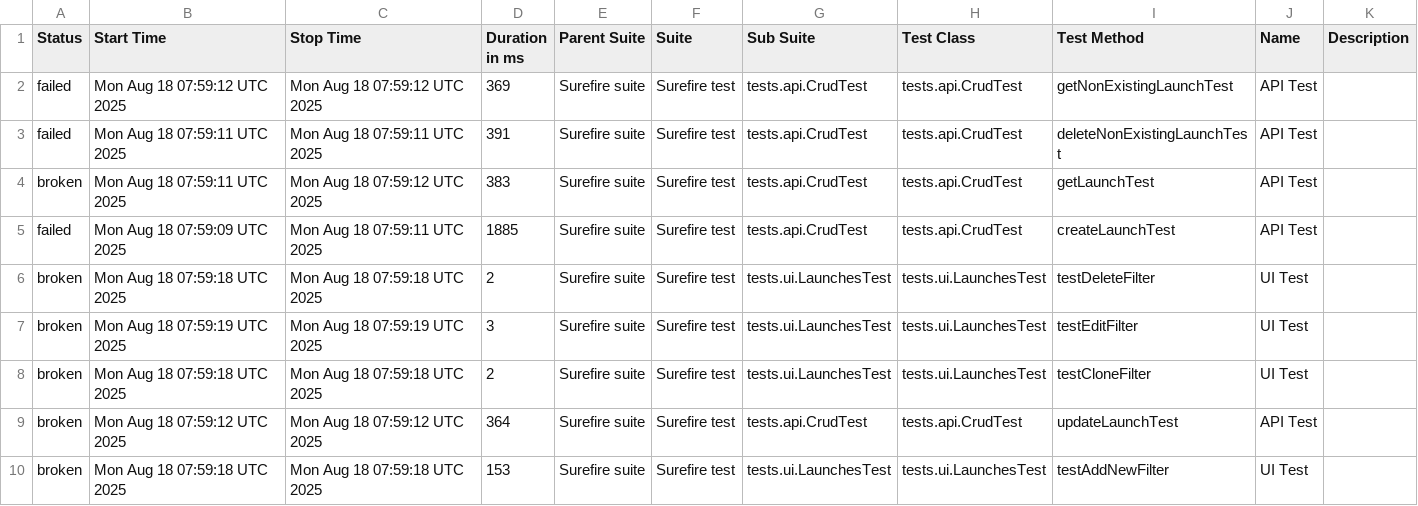
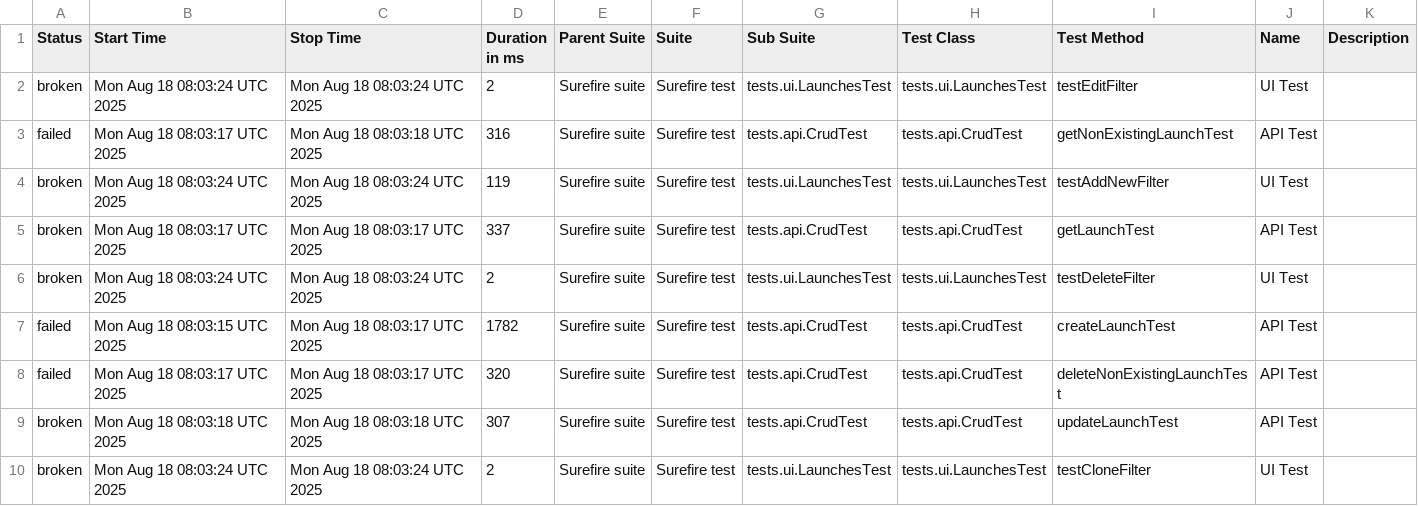
Before and after one commit to Solosnyuk/report-portal-Selenide-Test, a CSV file: data/suites.csv, drawn as a sheet.

```diff
--- a/data/suites.csv
+++ b/data/suites.csv
@@ -1,10 +1,10 @@
 "Status","Start Time","Stop Time","Duration in ms","Parent Suite","Suite","Sub Suite","Test Class","Test Method","Name","Description"
-"failed","Mon Aug 18 07:59:12 UTC 2025","Mon Aug 18 07:59:12 UTC 2025","369","Surefire suite","Surefire test","tests.api.CrudTest","tests.api.CrudTest","getNonExistingLaunchTest","API Test",""
-"failed","Mon Aug 18 07:59:11 UTC 2025","Mon Aug 18 07:59:11 UTC 2025","391","Surefire suite","Surefire test","tests.api.CrudTest","tests.api.CrudTest","deleteNonExistingLaunchTest","API Test",""
-"broken","Mon Aug 18 07:59:11 UTC 2025","Mon Aug 18 07:59:12 UTC 2025","383","Surefire suite","Surefire test","tests.api.CrudTest","tests.api.CrudTest","getLaunchTest","API Test",""
-"failed","Mon Aug 18 07:59:09 UTC 2025","Mon Aug 18 07:59:11 UTC 2025","1885","Surefire suite","Surefire test","tests.api.CrudTest","tests.api.CrudTest","createLaunchTest","API Test",""
-"broken","Mon Aug 18 07:59:18 UTC 2025","Mon Aug 18 07:59:18 UTC 2025","2","Surefire suite","Surefire test","tests.ui.LaunchesTest","tests.ui.LaunchesTest","testDeleteFilter","UI Test",""
-"broken","Mon Aug 18 07:59:19 UTC 2025","Mon Aug 18 07:59:19 UTC 2025","3","Surefire suite","Surefire test","tests.ui.LaunchesTest","tests.ui.LaunchesTest","testEditFilter","UI Test",""
-"broken","Mon Aug 18 07:59:18 UTC 2025","Mon Aug 18 07:59:18 UTC 2025","2","Surefire suite","Surefire test","tests.ui.LaunchesTest","tests.ui.LaunchesTest","testCloneFilter","UI Test",""
-"broken","Mon Aug 18 07:59:12 UTC 2025","Mon Aug 18 07:59:12 UTC 2025","364","Surefire suite","Surefire test","tests.api.CrudTest","tests.api.CrudTest","updateLaunchTest","API Test",""
-"broken","Mon Aug 18 07:59:18 UTC 2025","Mon Aug 18 07:59:18 UTC 2025","153","Surefire suite","Surefire test","tests.ui.LaunchesTest","tests.ui.LaunchesTest","testAddNewFilter","UI Test",""
+"broken","Mon Aug 18 08:03:24 UTC 2025","Mon Aug 18 08:03:24 UTC 2025","2","Surefire suite","Surefire test","tests.ui.LaunchesTest","tests.ui.LaunchesTest","testEditFilter","UI Test",""
+"failed","Mon Aug 18 08:03:17 UTC 2025","Mon Aug 18 08:03:18 UTC 2025","316","Surefire suite","Surefire test","tests.api.CrudTest","tests.api.CrudTest","getNonExistingLaunchTest","API Test",""
+"broken","Mon Aug 18 08:03:24 UTC 2025","Mon Aug 18 08:03:24 UTC 2025","119","Surefire suite","Surefire test","tests.ui.LaunchesTest","tests.ui.LaunchesTest","testAddNewFilter","UI Test",""
+"broken","Mon Aug 18 08:03:17 UTC 2025","Mon Aug 18 08:03:17 UTC 2025","337","Surefire suite","Surefire test","tests.api.CrudTest","tests.api.CrudTest","getLaunchTest","API Test",""
+"broken","Mon Aug 18 08:03:24 UTC 2025","Mon Aug 18 08:03:24 UTC 2025","2","Surefire suite","Surefire test","tests.ui.LaunchesTest","tests.ui.LaunchesTest","testDeleteFilter","UI Test",""
+"failed","Mon Aug 18 08:03:15 UTC 2025","Mon Aug 18 08:03:17 UTC 2025","1782","Surefire suite","Surefire test","tests.api.CrudTest","tests.api.CrudTest","createLaunchTest","API Test",""
+"failed","Mon Aug 18 08:03:17 UTC 2025","Mon Aug 18 08:03:17 UTC 2025","320","Surefire suite","Surefire test","tests.api.CrudTest","tests.api.CrudTest","deleteNonExistingLaunchTest","API Test",""
+"broken","Mon Aug 18 08:03:18 UTC 2025","Mon Aug 18 08:03:18 UTC 2025","307","Surefire suite","Surefire test","tests.api.CrudTest","tests.api.CrudTest","updateLaunchTest","API Test",""
+"broken","Mon Aug 18 08:03:24 UTC 2025","Mon Aug 18 08:03:24 UTC 2025","2","Surefire suite","Surefire test","tests.ui.LaunchesTest","tests.ui.LaunchesTest","testCloneFilter","UI Test",""
```
Also changed, not shown: data/behaviors.csv, 23 other files.
